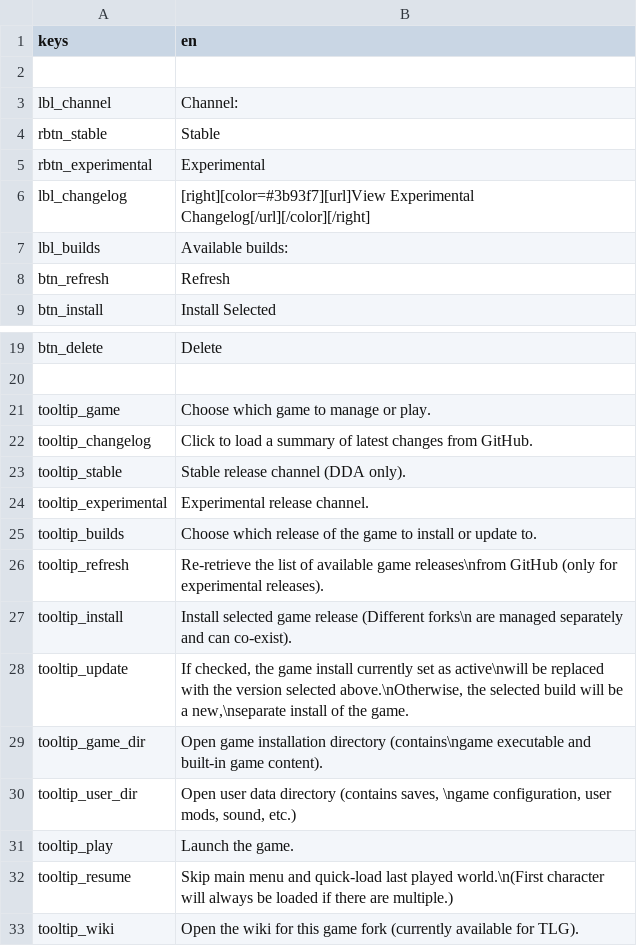
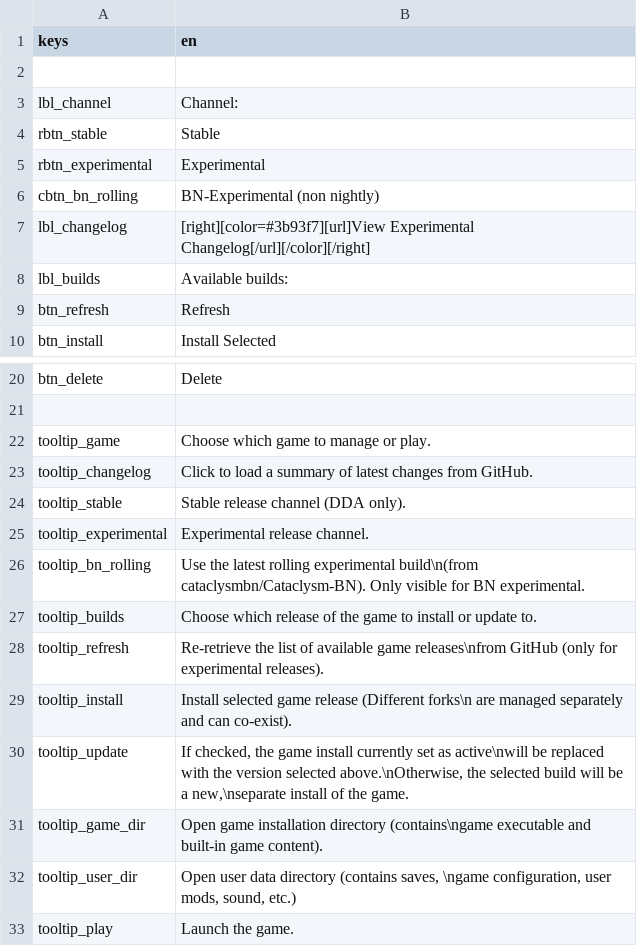
Before and after one commit to Hihahahalol/Catapult_Dabdoob, a CSV file: text/en/game_tab.csv, drawn as a sheet; only a part is shown, gaps mark what is left out; the shorter side is filled out with more unchanged rows; the diff names each change by its address in the sheet, - before the commit and + after, or states it on an @@ line.

Commit message:
Good Guy's Feedback
Added Cataclysm-bn-experimental
Added wiki search for cataclysm-bn
Fixed: fetching changelogs does not work for bn

```diff
--- a/text/en/game_tab.csv
+++ b/text/en/game_tab.csv
+row 6: cbtn_bn_rolling | BN-Experimental (non nightly)
+row 26: tooltip_bn_rolling | Use the latest rolling experimental build\n(from cataclysmbn/Cataclysm-BN). Only visible for BN experimental.
```
Also changed, not shown: 6 other files.
